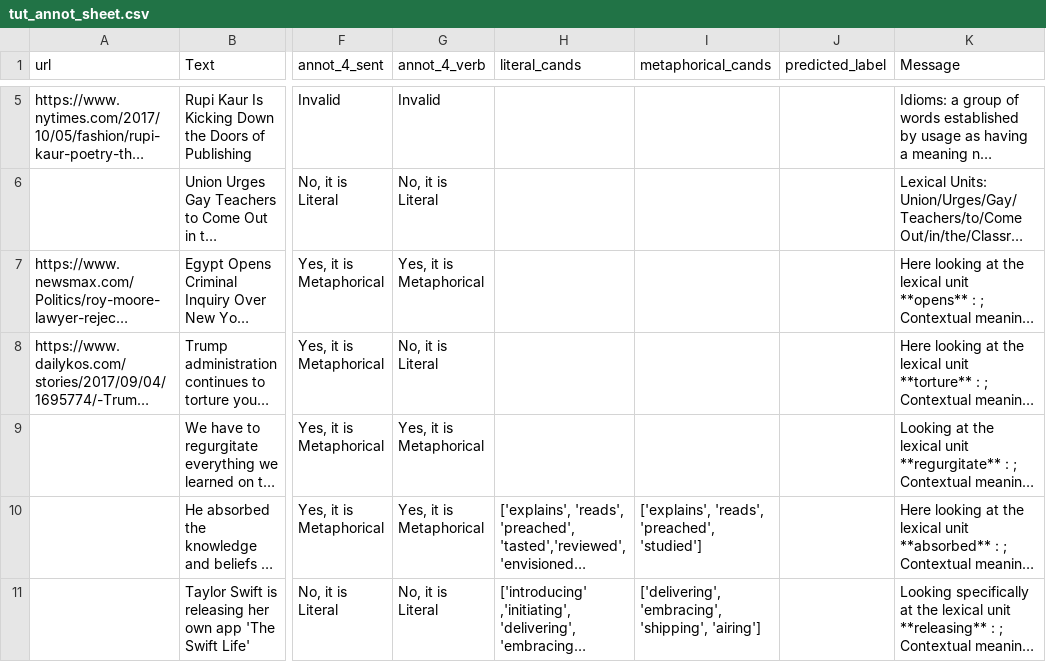
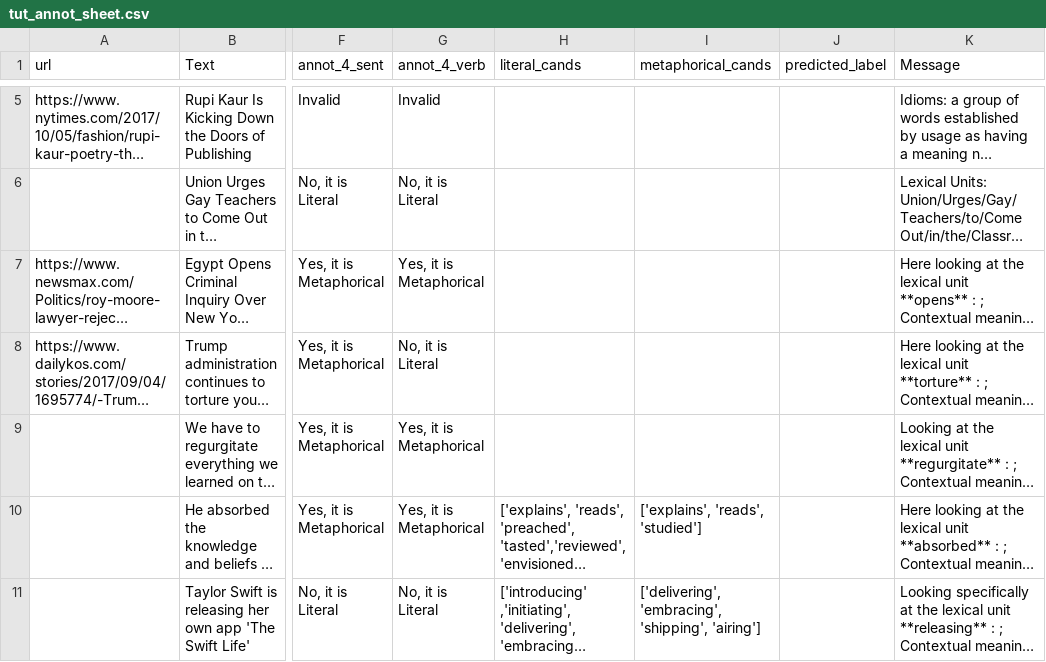
Before and after one commit to AxleBlaze3/Tut_annot_app, a CSV file: tut_annot_sheet.csv, drawn as a sheet; only a part is shown, gaps mark what is left out; long unchanged cells end in …; the diff names each change by its address in the sheet, - before the commit and + after, or states it on an @@ line.

Commit message:
updated csv

```diff
--- a/tut_annot_sheet.csv
+++ b/tut_annot_sheet.csv
-I10 (metaphorical_cands): ['explains', 'reads', 'preached', 'studied']
+I10 (metaphorical_cands): ['explains', 'reads', 'studied']
```
